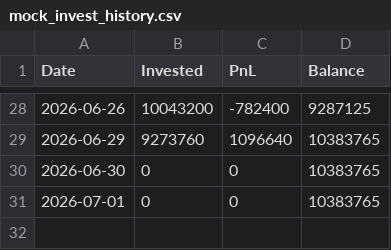
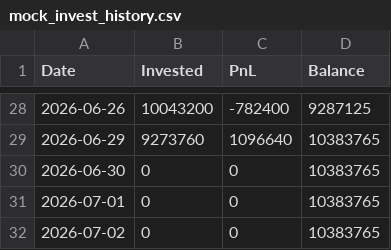
Before and after one commit to bong93/Stock_Advisor_DASHBOARD, a CSV file: mock_invest_history.csv, drawn as a sheet; only a part is shown, gaps mark what is left out; the diff names each change by its address in the sheet, - before the commit and + after, or states it on an @@ line.

```diff
--- a/mock_invest_history.csv
+++ b/mock_invest_history.csv
+row 32: 2026-07-02 | 0 | 0 | 10383765
```
